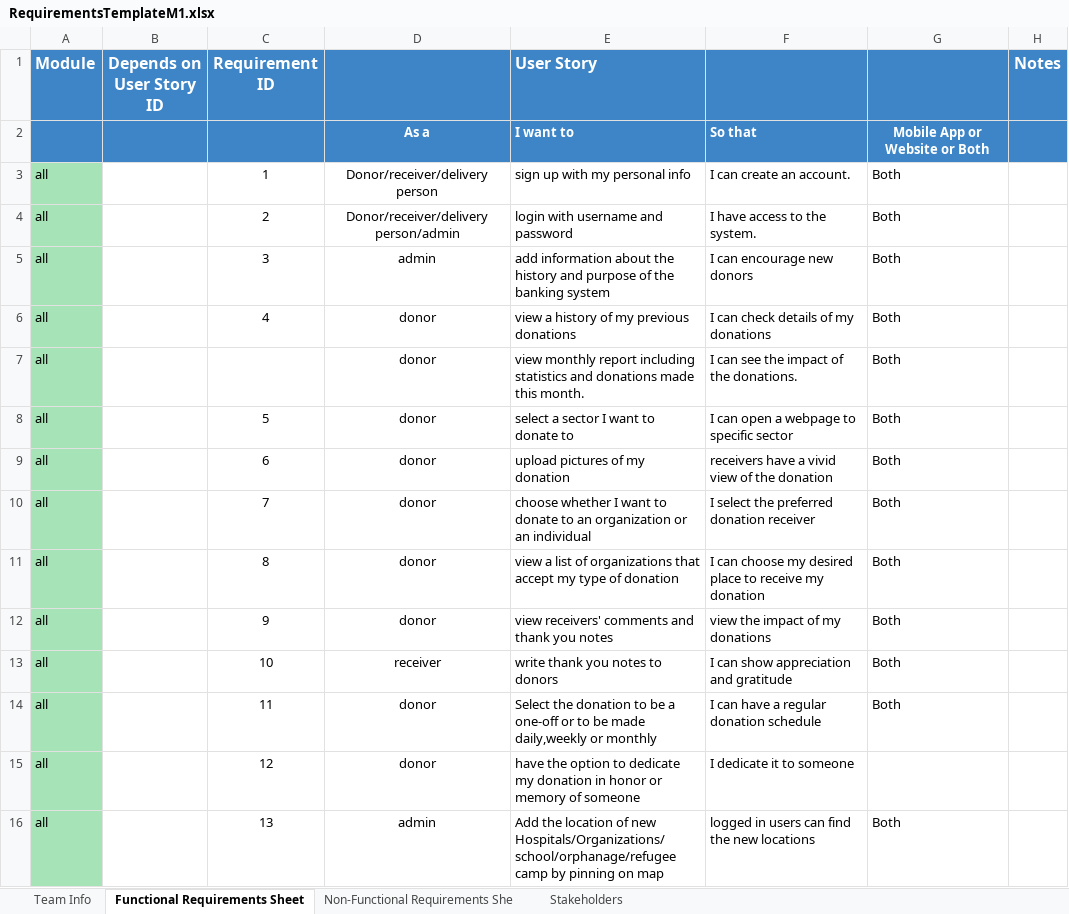
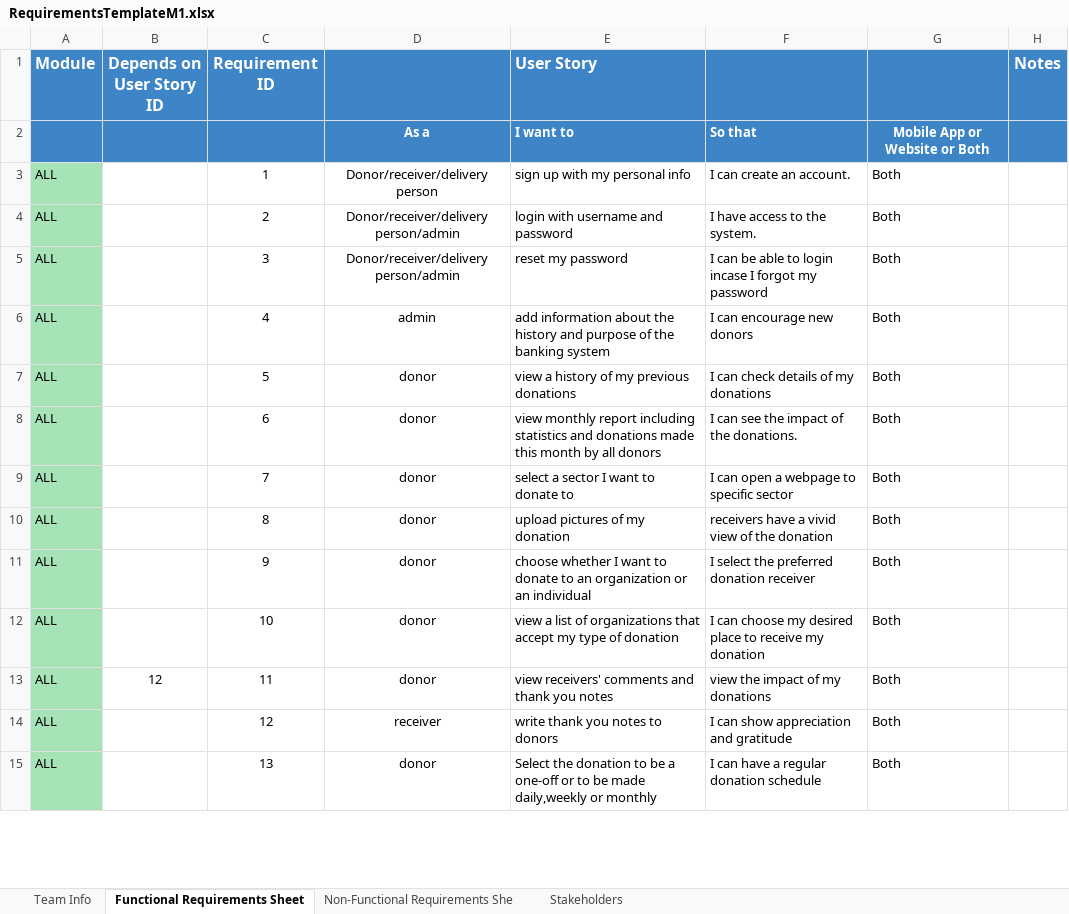
Before and after one commit to Ashez6/ashez, an Excel workbook: RequirementsTemplateM1.xlsx, sheet Functional Requirements Sheet, drawn as a sheet; only a part is shown; values as stored, in another font and other column widths than the file's, no borders; removed rows and columns are numbered as before the commit, all else as after; the diff covers the shown part only; the diff names each change by its address in the sheet, - before the commit and + after, or states it on an @@ line.

Commit message:
147 Requirements
PLEASE MAHADESH YEMSAH WALA Y EDIT AY HAGA
AAYZEEN TZWDO ADD FL AKHER MSH FL NOS LEHAD MA KOLNA NSHOOF

```diff
--- a/RequirementsTemplateM1.xlsx (sheet Functional Requirements Sheet)
+++ b/RequirementsTemplateM1.xlsx (sheet Functional Requirements Sheet)
-A3:A6 (Module): all
+A3:A6 (Module): ALL
-D5: admin
+D5: Donor/receiver/delivery person/admin
-E5 (User Story): add information about the history and purpose of the banking system
+E5 (User Story): reset my password
-F5: I can encourage new donors
+F5: I can be able to login incase I forgot my password
-D6: donor
+D6: admin
-E6 (User Story): view a history of my previous donations
+E6 (User Story): add information about the history and purpose of the banking system
-F6: I can check details of my donations
+F6: I can encourage new donors
-row 7: all |  |  | donor | view monthly report including statistics and donations made this month. | I can see the impact of the donations. | Both
-A7:A15 (Module): all
+A7:A15 (Module): ALL
-E7 (User Story): select a sector I want to donate to
+E7 (User Story): view a history of my previous donations
-F7: I can open a webpage to specific sector
+F7: I can check details of my donations
-E8 (User Story): upload pictures of my donation
+E8 (User Story): view monthly report including statistics and donations made this month by all donors
-F8: receivers have a vivid view of the donation
+F8: I can see the impact of the donations.
-E9 (User Story): choose whether I want to donate to an organization or an individual
+E9 (User Story): select a sector I want to donate to
-F9: I select the preferred donation receiver
+F9: I can open a webpage to specific sector
-E10 (User Story): view a list of organizations that accept my type of donation
+E10 (User Story): upload pictures of my donation
-F10: I can choose my desired place to receive my donation
+F10: receivers have a vivid view of the donation
-E11 (User Story): view receivers' comments and thank you notes
+E11 (User Story): choose whether I want to donate to an organization or an individual
-F11: view the impact of my donations
+F11: I select the preferred donation receiver
-D12: receiver
+D12: donor
-E12 (User Story): write thank you notes to donors
+E12 (User Story): view a list of organizations that accept my type of donation
-F12: I can show appreciation and gratitude
+F12: I can choose my desired place to receive my donation
-B13 (Depends on User Story ID): (empty)
+B13 (Depends on User Story ID): 12
-E13 (User Story): Select the donation to be a one-off or to be made daily,weekly or monthly
+E13 (User Story): view receivers' comments and thank you notes
-F13: I can have a regular donation schedule
+F13: view the impact of my donations
-D14: donor
+D14: receiver
-E14 (User Story): have the option to dedicate my donation in honor or memory of someone
+E14 (User Story): write thank you notes to donors
-F14: I dedicate it to someone
+F14: I can show appreciation and gratitude
-G14: (empty)
+G14: Both
-D15: admin
+D15: donor
-E15 (User Story): Add the location of new Hospitals/Organizations/school/orphanage/refugee camp by pinning on map
+E15 (User Story): Select the donation to be a one-off or to be made daily,weekly or monthly
-F15: logged in users can find the new locations
+F15: I can have a regular donation schedule
```
Also changed, not shown: 8 added rows, 10 removed rows, 575 edited cells and cell formats elsewhere in this sheet, sheet Non-Functional Requirements She.
